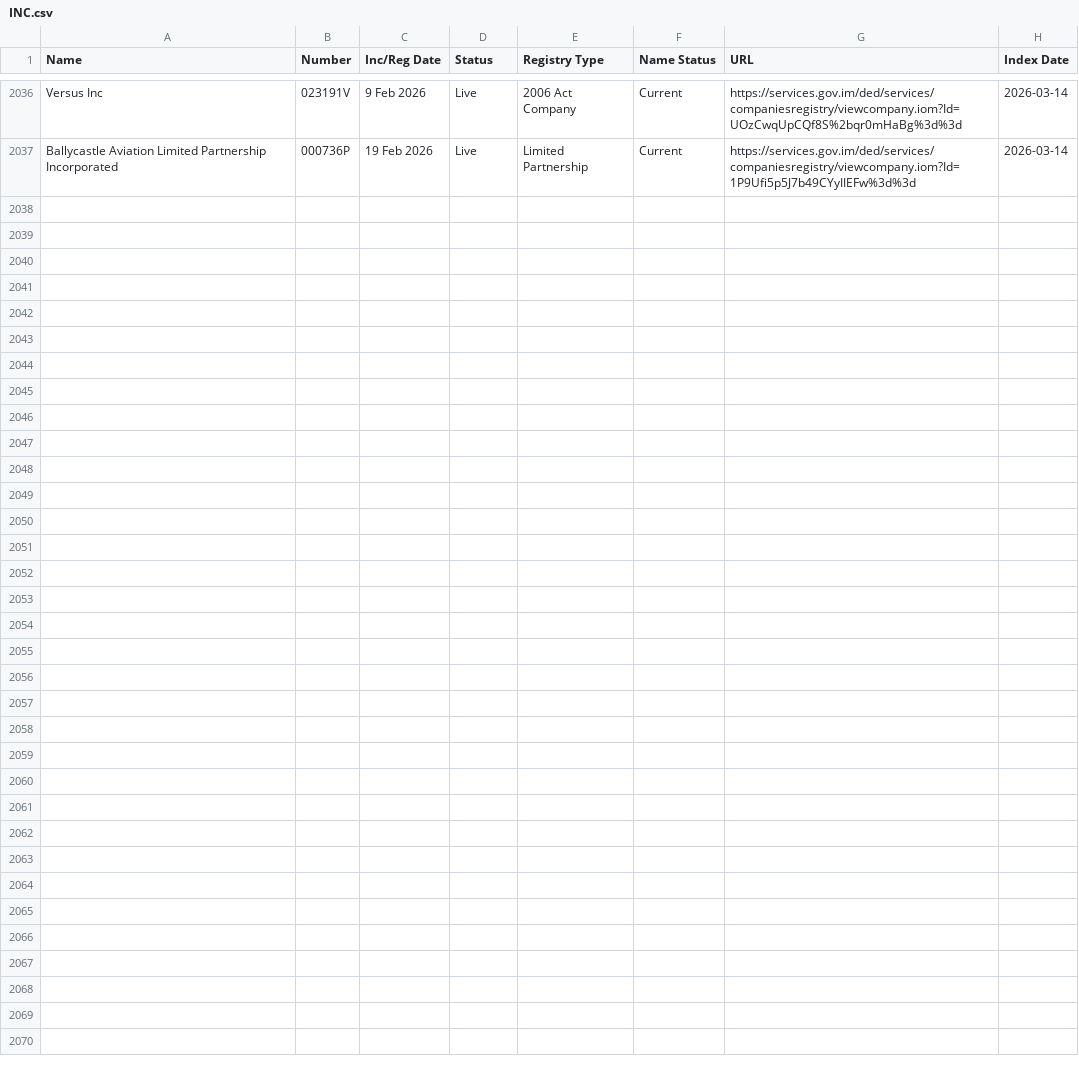
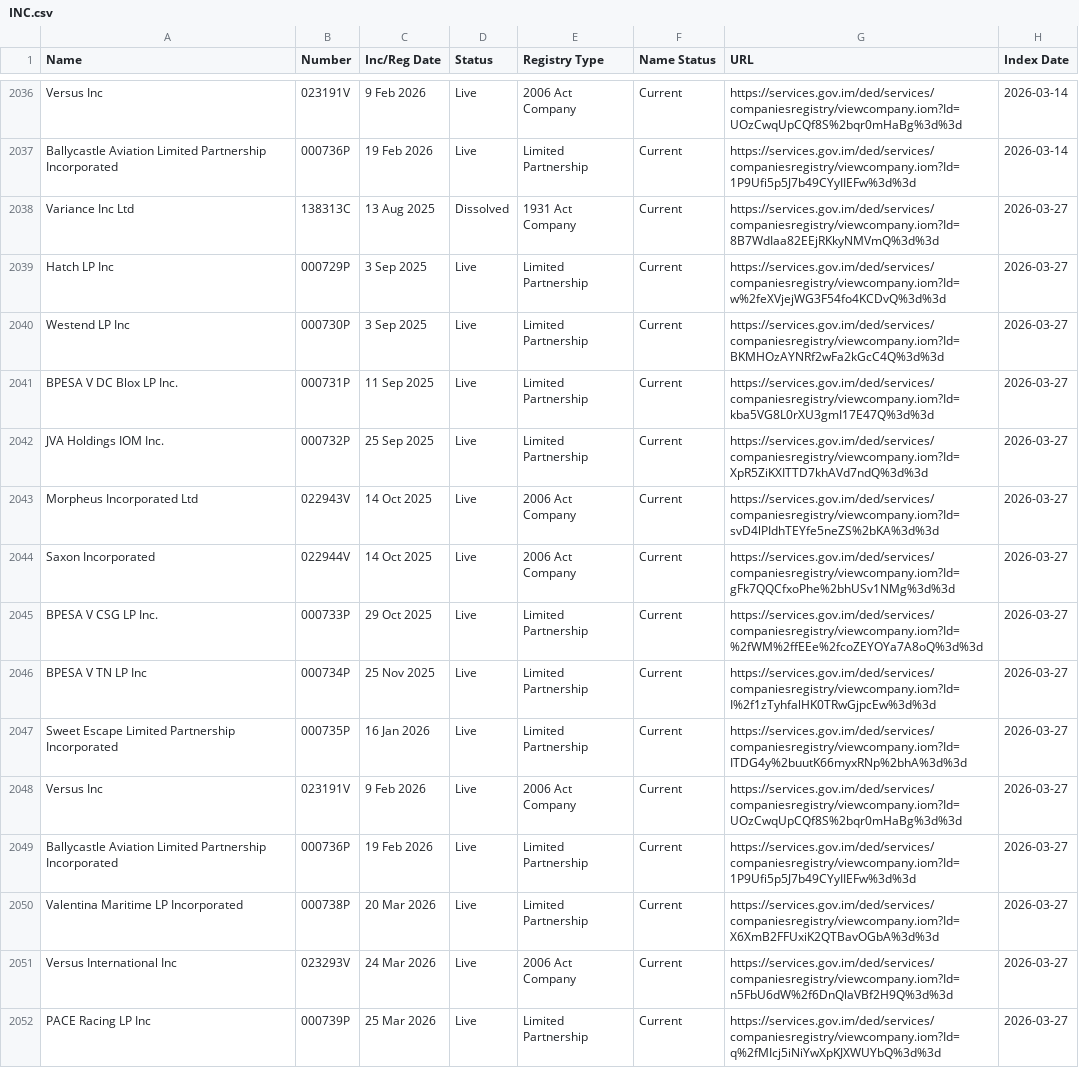
Before and after one commit to dankarran/isleofman-opendata, a CSV file: data/gov.im/companies/sources/search/names/INC.csv, drawn as a sheet; only a part is shown, gaps mark what is left out; the diff names each change by its address in the sheet, - before the commit and + after, or states it on an @@ line.

```diff
--- a/data/gov.im/companies/sources/search/names/INC.csv
+++ b/data/gov.im/companies/sources/search/names/INC.csv
+row 2038: Variance Inc Ltd | 138313C | 13 Aug 2025 | Dissolved | 1931 Act Company | Current | https://services.gov.im/ded/services/companiesregistry/viewcompany.iom?Id=8B7WdIaa82EEjRKkyNMVmQ%3d%3d | 2026-03-27
+row 2039: Hatch LP Inc | 000729P | 3 Sep 2025 | Live | Limited Partnership | Current | https://services.gov.im/ded/services/companiesregistry/viewcompany.iom?Id=w%2feXVjejWG3F54fo4KCDvQ%3d%3d | 2026-03-27
+row 2040: Westend LP Inc | 000730P | 3 Sep 2025 | Live | Limited Partnership | Current | https://services.gov.im/ded/services/companiesregistry/viewcompany.iom?Id=BKMHOzAYNRf2wFa2kGcC4Q%3d%3d | 2026-03-27
+row 2041: BPESA V DC Blox LP Inc. | 000731P | 11 Sep 2025 | Live | Limited Partnership | Current | https://services.gov.im/ded/services/companiesregistry/viewcompany.iom?Id=kba5VG8L0rXU3gmI17E47Q%3d%3d | 2026-03-27
+row 2042: JVA Holdings IOM Inc. | 000732P | 25 Sep 2025 | Live | Limited Partnership | Current | https://services.gov.im/ded/services/companiesregistry/viewcompany.iom?Id=XpR5ZiKXITTD7khAVd7ndQ%3d%3d | 2026-03-27
+row 2043: Morpheus Incorporated Ltd | 022943V | 14 Oct 2025 | Live | 2006 Act Company | Current | https://services.gov.im/ded/services/companiesregistry/viewcompany.iom?Id=svD4lPIdhTEYfe5neZS%2bKA%3d%3d | 2026-03-27
+row 2044: Saxon Incorporated | 022944V | 14 Oct 2025 | Live | 2006 Act Company | Current | https://services.gov.im/ded/services/companiesregistry/viewcompany.iom?Id=gFk7QQCfxoPhe%2bhUSv1NMg%3d%3d | 2026-03-27
+row 2045: BPESA V CSG LP Inc. | 000733P | 29 Oct 2025 | Live | Limited Partnership | Current | https://services.gov.im/ded/services/companiesregistry/viewcompany.iom?Id=%2fWM%2ffEEe%2fcoZEYOYa7A8oQ%3d%3d | 2026-03-27
+row 2046: BPESA V TN LP Inc | 000734P | 25 Nov 2025 | Live | Limited Partnership | Current | https://services.gov.im/ded/services/companiesregistry/viewcompany.iom?Id=I%2f1zTyhfalHK0TRwGjpcEw%3d%3d | 2026-03-27
+row 2047: Sweet Escape Limited Partnership Incorporated | 000735P | 16 Jan 2026 | Live | Limited Partnership | Current | https://services.gov.im/ded/services/companiesregistry/viewcompany.iom?Id=ITDG4y%2buutK66myxRNp%2bhA%3d%3d | 2026-03-27
+row 2048: Versus Inc | 023191V | 9 Feb 2026 | Live | 2006 Act Company | Current | https://services.gov.im/ded/services/companiesregistry/viewcompany.iom?Id=UOzCwqUpCQf8S%2bqr0mHaBg%3d%3d | 2026-03-27
+row 2049: Ballycastle Aviation Limited Partnership Incorporated | 000736P | 19 Feb 2026 | Live | Limited Partnership | Current | https://services.gov.im/ded/services/companiesregistry/viewcompany.iom?Id=1P9Ufi5p5J7b49CYyIIEFw%3d%3d | 2026-03-27
+row 2050: Valentina Maritime LP Incorporated | 000738P | 20 Mar 2026 | Live | Limited Partnership | Current | https://services.gov.im/ded/services/companiesregistry/viewcompany.iom?Id=X6XmB2FFUxiK2QTBavOGbA%3d%3d | 2026-03-27
+row 2051: Versus International Inc | 023293V | 24 Mar 2026 | Live | 2006 Act Company | Current | https://services.gov.im/ded/services/companiesregistry/viewcompany.iom?Id=n5FbU6dW%2f6DnQlaVBf2H9Q%3d%3d | 2026-03-27
+row 2052: PACE Racing LP Inc | 000739P | 25 Mar 2026 | Live | Limited Partnership | Current | https://services.gov.im/ded/services/companiesregistry/viewcompany.iom?Id=q%2fMIcj5iNiYwXpKJXWUYbQ%3d%3d | 2026-03-27
```
Also changed, not shown: data/gov.im/companies/sources/search/names/CORP.csv, data/gov.im/companies/sources/search/names/FOUNDATION.csv, 26 other files.
